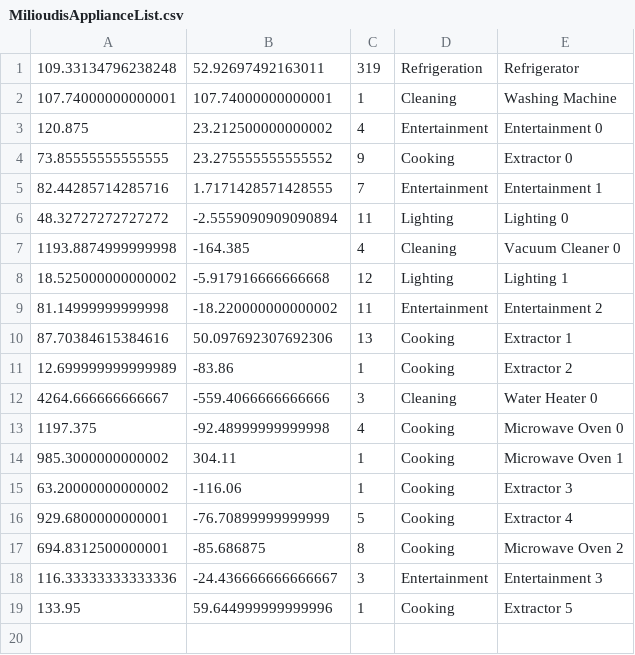
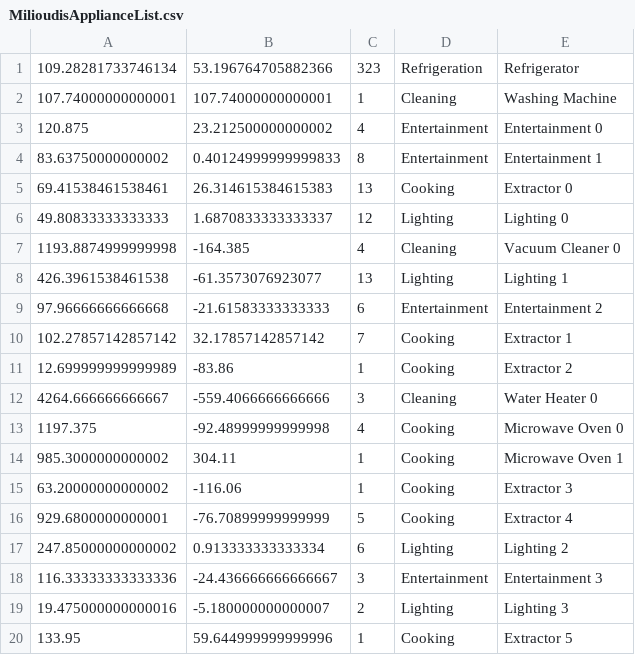
Before and after one commit to cassandra-project/disaggregation, a CSV file: Demo/MilioudisApplianceList.csv, drawn as a sheet; removed rows and columns are numbered as before the commit, all else as after; the diff names each change by its address in the sheet, - before the commit and + after, or states it on an @@ line.

```diff
--- a/Demo/MilioudisApplianceList.csv
+++ b/Demo/MilioudisApplianceList.csv
-row 1: 109.33134796238248 | 52.92697492163011 | 319 | Refrigeration | Refrigerator
+row 1: 109.28281733746134 | 53.196764705882366 | 323 | Refrigeration | Refrigerator
-row 4: 73.85555555555555 | 23.275555555555552 | 9 | Cooking | Extractor 0
-row 5: 82.44285714285716 | 1.7171428571428555 | 7 | Entertainment | Entertainment 1
-row 6: 48.32727272727272 | -2.5559090909090894 | 11 | Lighting | Lighting 0
+row 4: 83.63750000000002 | 0.40124999999999833 | 8 | Entertainment | Entertainment 1
+row 5: 69.41538461538461 | 26.314615384615383 | 13 | Cooking | Extractor 0
+row 6: 49.80833333333333 | 1.6870833333333337 | 12 | Lighting | Lighting 0
-row 8: 18.525000000000002 | -5.917916666666668 | 12 | Lighting | Lighting 1
-row 9: 81.14999999999998 | -18.220000000000002 | 11 | Entertainment | Entertainment 2
-row 10: 87.70384615384616 | 50.097692307692306 | 13 | Cooking | Extractor 1
+row 8: 426.3961538461538 | -61.3573076923077 | 13 | Lighting | Lighting 1
+row 9: 97.96666666666668 | -21.61583333333333 | 6 | Entertainment | Entertainment 2
+row 10: 102.27857142857142 | 32.17857142857142 | 7 | Cooking | Extractor 1
-row 17: 694.8312500000001 | -85.686875 | 8 | Cooking | Microwave Oven 2
+row 17: 247.85000000000002 | 0.913333333333334 | 6 | Lighting | Lighting 2
+row 19: 19.475000000000016 | -5.180000000000007 | 2 | Lighting | Lighting 3
```
Also changed, not shown: Demo/MilioudisActivityList.csv, 4 other files.
